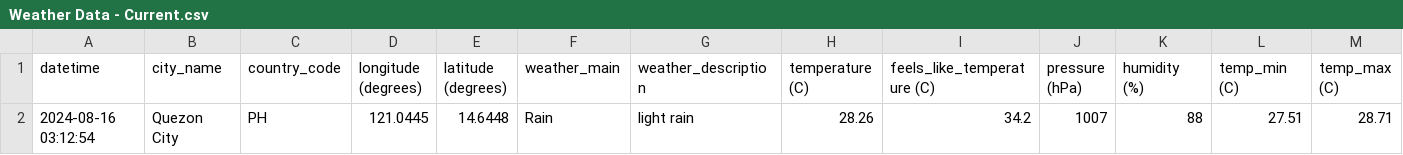
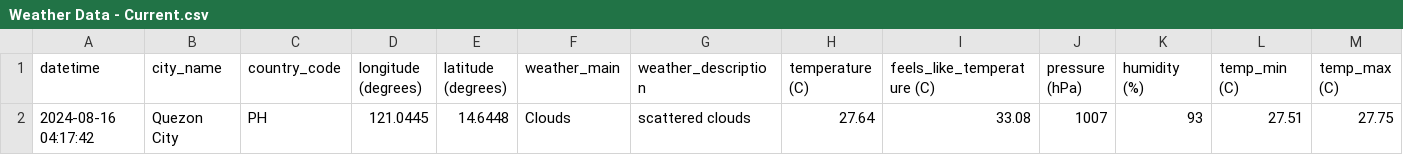
Before and after one commit to marksm88/weather-data, a CSV file: Weather Data - Current.csv, drawn as a sheet; only a part is shown; removed rows and columns are numbered as before the commit, all else as after; rows hold the shown columns only; the diff names each change by its address in the sheet, - before the commit and + after, or states it on an @@ line.

```diff
--- a/Weather Data - Current.csv
+++ b/Weather Data - Current.csv
-row 2: 2024-08-16 03:12:54 | Quezon City | PH | 121.0445 | 14.6448 | Rain | light rain | 28.26 | 34.2 | 1007 | 88 | 27.51 | 28.71
+row 2: 2024-08-16 04:17:42 | Quezon City | PH | 121.0445 | 14.6448 | Clouds | scattered clouds | 27.64 | 33.08 | 1007 | 93 | 27.51 | 27.75
```
Also changed, not shown: Weather Data - Prelim.csv.
